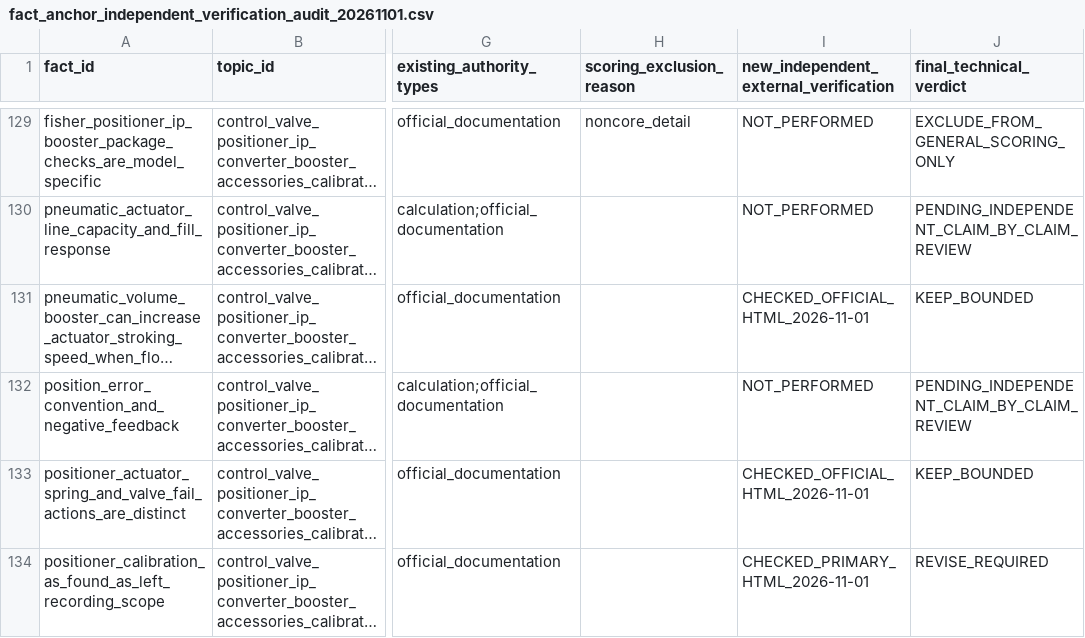
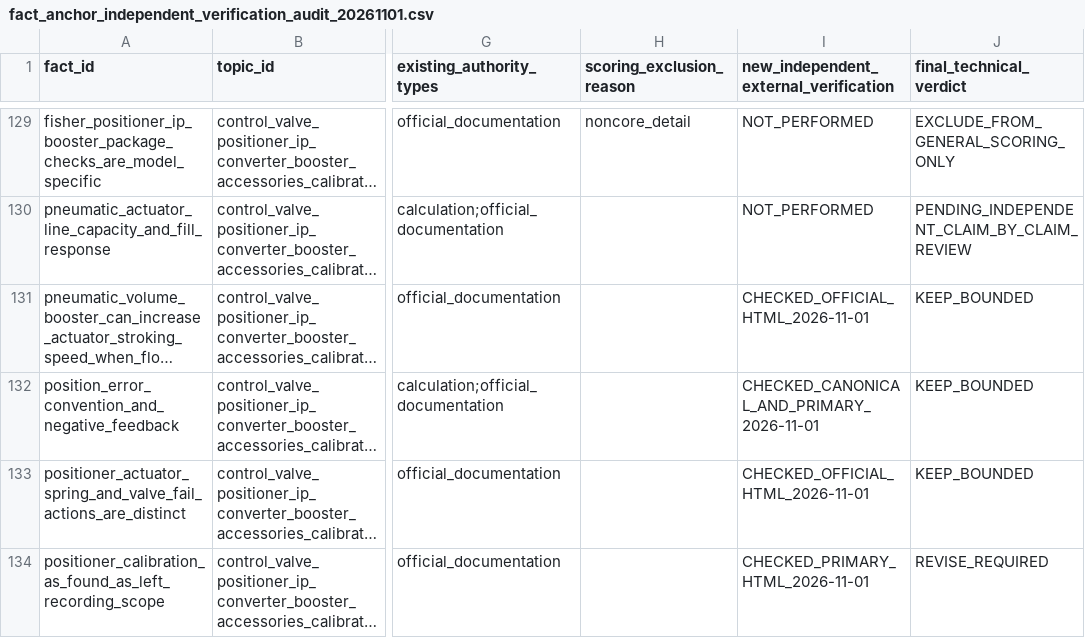
Before and after one commit to now0930/prof_eng_answer, a CSV file: reports/fact_anchor_independent_verification_audit_20261101.csv, drawn as a sheet; only a part is shown, gaps mark what is left out; long unchanged cells end in …; the diff covers the shown part only; the diff names each change by its address in the sheet, - before the commit and + after, or states it on an @@ line.

Commit message:
docs(facts): adjudicate 13 canonical claim-to-source checks (12 bounded, 1 revision)

```diff
--- a/reports/fact_anchor_independent_verification_audit_20261101.csv
+++ b/reports/fact_anchor_independent_verification_audit_20261101.csv
-I132: NOT_PERFORMED
+I132: CHECKED_CANONICAL_AND_PRIMARY_2026-11-01
-J132 (final_technical_verdict): PENDING_INDEPENDENT_CLAIM_BY_CLAIM_REVIEW
+J132 (final_technical_verdict): KEEP_BOUNDED
```
Also changed, not shown: 24 edited cells elsewhere in this file.
